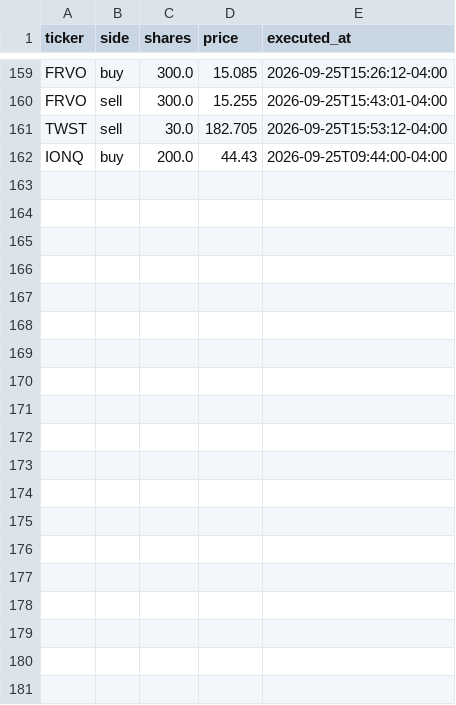
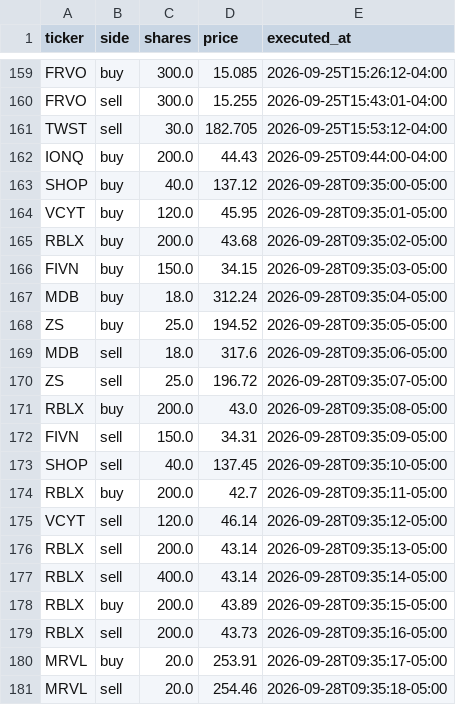
Before and after one commit to fartzy/stock-picker, a CSV file: data/trades/trades.csv, drawn as a sheet; only a part is shown, gaps mark what is left out.

```diff
--- a/data/trades/trades.csv
+++ b/data/trades/trades.csv
@@ -162 +162,20 @@ TWST,sell,30.0,182.705,2026-09-25T15:53:12-04:00
 IONQ,buy,200.0,44.43,2026-09-25T09:44:00-04:00
+SHOP,buy,40.0,137.12,2026-09-28T09:35:00-05:00
+VCYT,buy,120.0,45.95,2026-09-28T09:35:01-05:00
+RBLX,buy,200.0,43.68,2026-09-28T09:35:02-05:00
+FIVN,buy,150.0,34.15,2026-09-28T09:35:03-05:00
+MDB,buy,18.0,312.24,2026-09-28T09:35:04-05:00
+ZS,buy,25.0,194.52,2026-09-28T09:35:05-05:00
+MDB,sell,18.0,317.6,2026-09-28T09:35:06-05:00
+ZS,sell,25.0,196.72,2026-09-28T09:35:07-05:00
+RBLX,buy,200.0,43.0,2026-09-28T09:35:08-05:00
+FIVN,sell,150.0,34.31,2026-09-28T09:35:09-05:00
+SHOP,sell,40.0,137.45,2026-09-28T09:35:10-05:00
+RBLX,buy,200.0,42.7,2026-09-28T09:35:11-05:00
+VCYT,sell,120.0,46.14,2026-09-28T09:35:12-05:00
+RBLX,sell,200.0,43.14,2026-09-28T09:35:13-05:00
+RBLX,sell,400.0,43.14,2026-09-28T09:35:14-05:00
+RBLX,buy,200.0,43.89,2026-09-28T09:35:15-05:00
+RBLX,sell,200.0,43.73,2026-09-28T09:35:16-05:00
+MRVL,buy,20.0,253.91,2026-09-28T09:35:17-05:00
+MRVL,sell,20.0,254.46,2026-09-28T09:35:18-05:00
```
Also changed, not shown: 16 other files.
